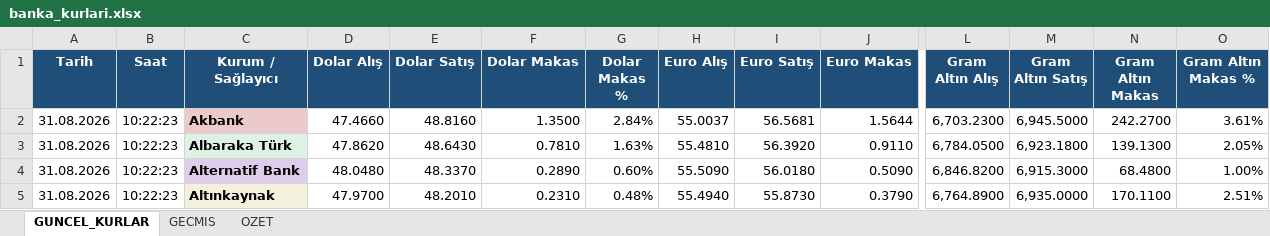
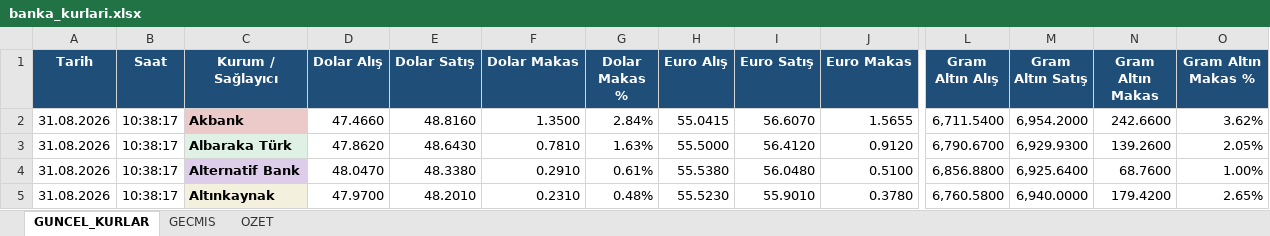
Before and after one commit to ozgeyamc/banka-kurlari-takip, an Excel workbook: output/banka_kurlari.xlsx, sheet GUNCEL_KURLAR, drawn as a sheet; only a part is shown, gaps mark what is left out; values as stored, in another font and other column widths than the file's, no borders; conditional formats and table styles not drawn; the diff covers the shown part only; the diff names each change by its address in the sheet, - before the commit and + after, or states it on an @@ line.

```diff
--- a/output/banka_kurlari.xlsx (sheet GUNCEL_KURLAR)
+++ b/output/banka_kurlari.xlsx (sheet GUNCEL_KURLAR)
-B2:B5 (Saat): 10:22:23
+B2:B5 (Saat): 10:38:17
-H2 (Euro Alış): 55.0037
+H2 (Euro Alış): 55.0415
-I2 (Euro Satış): 56.5681
+I2 (Euro Satış): 56.6070
-J2 (Euro Makas): 1.5644
+J2 (Euro Makas): 1.5655
-L2 (Gram Altın Alış): 6,703.2300
+L2 (Gram Altın Alış): 6,711.5400
-M2 (Gram Altın Satış): 6,945.5000
+M2 (Gram Altın Satış): 6,954.2000
-N2 (Gram Altın Makas): 242.2700
+N2 (Gram Altın Makas): 242.6600
-O2 (Gram Altın Makas %): 3.61%
+O2 (Gram Altın Makas %): 3.62%
-H3 (Euro Alış): 55.4810
+H3 (Euro Alış): 55.5000
-I3 (Euro Satış): 56.3920
+I3 (Euro Satış): 56.4120
-J3 (Euro Makas): 0.9110
+J3 (Euro Makas): 0.9120
-L3 (Gram Altın Alış): 6,784.0500
+L3 (Gram Altın Alış): 6,790.6700
-M3 (Gram Altın Satış): 6,923.1800
+M3 (Gram Altın Satış): 6,929.9300
-N3 (Gram Altın Makas): 139.1300
+N3 (Gram Altın Makas): 139.2600
-D4 (Dolar Alış): 48.0480
+D4 (Dolar Alış): 48.0470
-E4 (Dolar Satış): 48.3370
+E4 (Dolar Satış): 48.3380
-F4 (Dolar Makas): 0.2890
+F4 (Dolar Makas): 0.2910
-G4 (Dolar Makas %): 0.60%
+G4 (Dolar Makas %): 0.61%
-H4 (Euro Alış): 55.5090
+H4 (Euro Alış): 55.5380
-I4 (Euro Satış): 56.0180
+I4 (Euro Satış): 56.0480
-J4 (Euro Makas): 0.5090
+J4 (Euro Makas): 0.5100
-L4 (Gram Altın Alış): 6,846.8200
+L4 (Gram Altın Alış): 6,856.8800
-M4 (Gram Altın Satış): 6,915.3000
+M4 (Gram Altın Satış): 6,925.6400
-N4 (Gram Altın Makas): 68.4800
+N4 (Gram Altın Makas): 68.7600
-H5 (Euro Alış): 55.4940
+H5 (Euro Alış): 55.5230
-I5 (Euro Satış): 55.8730
+I5 (Euro Satış): 55.9010
-J5 (Euro Makas): 0.3790
+J5 (Euro Makas): 0.3780
-L5 (Gram Altın Alış): 6,764.8900
+L5 (Gram Altın Alış): 6,760.5800
-M5 (Gram Altın Satış): 6,935.0000
+M5 (Gram Altın Satış): 6,940.0000
-N5 (Gram Altın Makas): 170.1100
+N5 (Gram Altın Makas): 179.4200
-O5 (Gram Altın Makas %): 2.51%
+O5 (Gram Altın Makas %): 2.65%
```
Also changed, not shown: 285 edited cells elsewhere in this sheet, sheet GECMIS, sheet OZET, charts or pictures, 2 other files.
